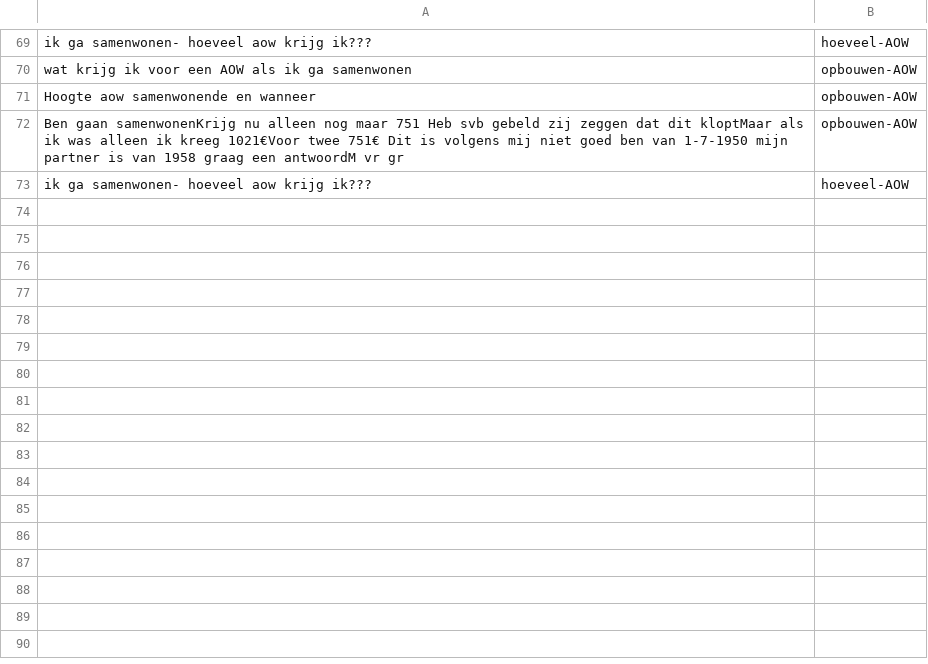
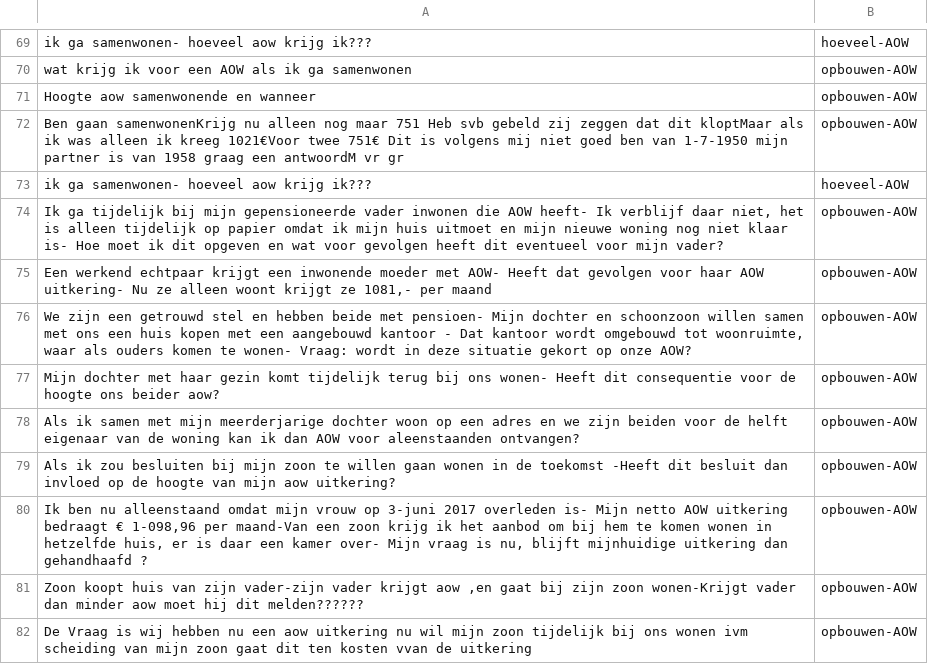
Before and after one commit to irpk/conversation-starter, a CSV file: training/intents.csv, drawn as a sheet; only a part is shown, gaps mark what is left out; the diff names each change by its address in the sheet, - before the commit and + after, or states it on an @@ line.

Commit message:
Update intents.csv

```diff
--- a/training/intents.csv
+++ b/training/intents.csv
+row 74: Ik ga tijdelijk bij mijn gepensioneerde vader inwonen die AOW heeft- Ik verblijf daar niet, het is alleen tijdelijk op papier omdat ik mijn huis uitmoet en mijn nieuwe woning nog niet klaar is- Hoe moet ik dit opgeven en wat voor gevolgen heeft dit eventueel voor mijn vader? | opbouwen-AOW
+row 75: Een werkend echtpaar krijgt een inwonende moeder met AOW- Heeft dat gevolgen voor haar AOW uitkering- Nu ze alleen woont krijgt ze 1081,- per maand | opbouwen-AOW
+row 76: We zijn een getrouwd stel en hebben beide met pensioen- Mijn dochter en schoonzoon willen samen met ons een huis kopen met een aangebouwd kantoor - Dat kantoor wordt omgebouwd tot woonruimte, waar als ouders komen te wonen- Vraag: wordt in deze situatie gekort op onze AOW? | opbouwen-AOW
+row 77: Mijn dochter met haar gezin komt tijdelijk terug bij ons wonen- Heeft dit consequentie voor de hoogte ons beider aow? | opbouwen-AOW
+row 78: Als ik samen met mijn meerderjarige dochter woon op een adres en we zijn beiden voor de helft eigenaar van de woning kan ik dan AOW voor aleenstaanden ontvangen? | opbouwen-AOW
+row 79: Als ik zou besluiten bij mijn zoon te willen gaan wonen in de toekomst -Heeft dit besluit dan invloed op de hoogte van mijn aow uitkering? | opbouwen-AOW
+row 80: Ik ben nu alleenstaand omdat mijn vrouw op 3-juni 2017 overleden is- Mijn netto AOW uitkering bedraagt € 1-098,96 per maand-Van een zoon krijg ik het aanbod om bij hem te komen wonen in hetzelfde huis, er is daar een kamer over- Mijn vraag is nu, blijft mijnhuidige uitkering dan gehandhaafd ? | opbouwen-AOW
+row 81: Zoon koopt huis van zijn vader-zijn vader krijgt aow ,en gaat bij zijn zoon wonen-Krijgt vader dan minder aow moet hij dit melden?????? | opbouwen-AOW
+row 82: De Vraag is wij hebben nu een aow uitkering nu wil mijn zoon tijdelijk bij ons wonen ivm scheiding van mijn zoon gaat dit ten kosten vvan de uitkering | opbouwen-AOW
```
